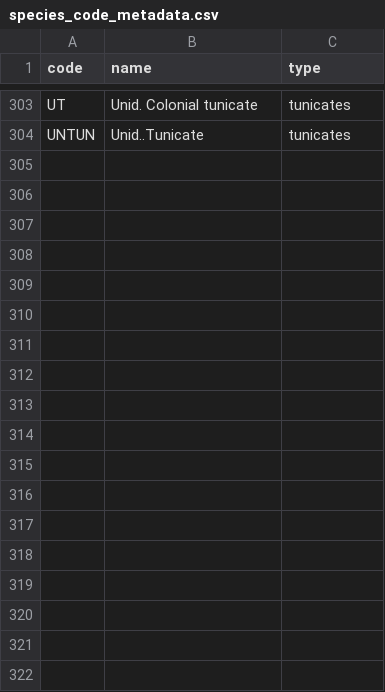
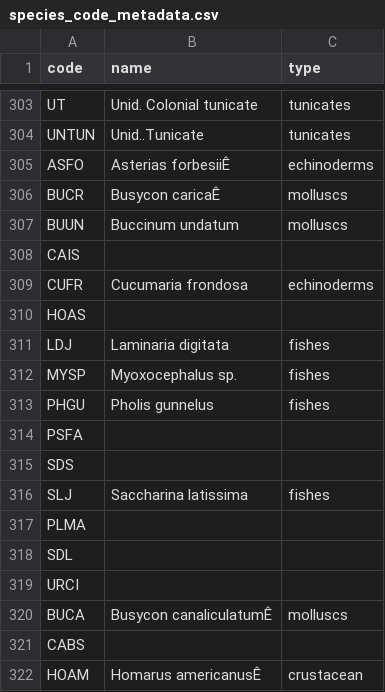
Before and after one commit to daniellembecker/RI_Kelp_TimeSeries, a CSV file: data/species_code_metadata.csv, drawn as a sheet; only a part is shown, gaps mark what is left out; the diff names each change by its address in the sheet, - before the commit and + after, or states it on an @@ line.

```diff
--- a/data/species_code_metadata.csv
+++ b/data/species_code_metadata.csv
+row 305: ASFO | Asterias forbesiiÊ | echinoderms
+row 306: BUCR | Busycon caricaÊ | molluscs
+row 307: BUUN | Buccinum undatum | molluscs
+row 308: CAIS
+row 309: CUFR | Cucumaria frondosa | echinoderms
+row 310: HOAS
+row 311: LDJ | Laminaria digitata | fishes
+row 312: MYSP | Myoxocephalus sp. | fishes
+row 313: PHGU | Pholis gunnelus | fishes
+row 314: PSFA
+row 315: SDS
+row 316: SLJ | Saccharina latissima | fishes
+row 317: PLMA
+row 318: SDL
+row 319: URCI
+row 320: BUCA | Busycon canaliculatumÊ | molluscs
+row 321: CABS
+row 322: HOAM | Homarus americanusÊ | crustacean
```
Also changed, not shown: data/fish.data.clean.calc.csv, 20 other files.
